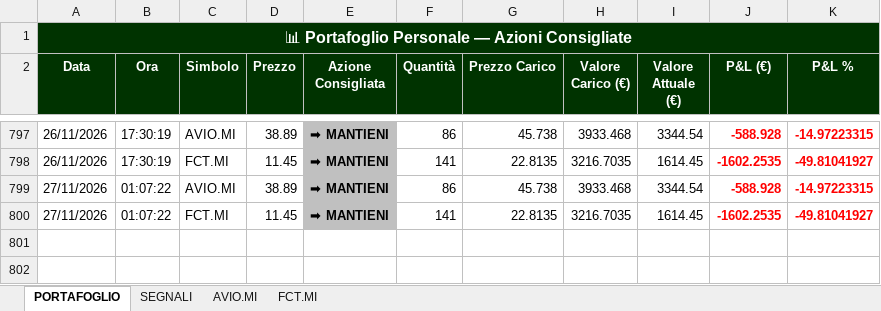
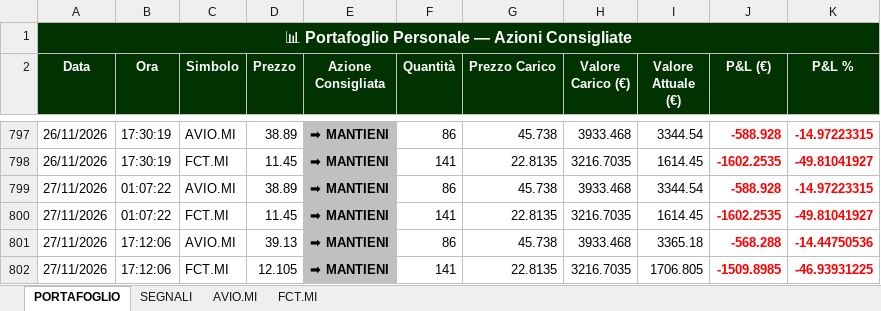
Before and after one commit to GianluGreco/stock_monitor, an Excel workbook: output/quotazioni.xlsx, sheet PORTAFOGLIO, drawn as a sheet; only a part is shown, gaps mark what is left out; values as stored, in another font and other column widths than the file's, no borders; the diff names each change by its address in the sheet, - before the commit and + after, or states it on an @@ line.

```diff
--- a/output/quotazioni.xlsx (sheet PORTAFOGLIO)
+++ b/output/quotazioni.xlsx (sheet PORTAFOGLIO)
+row 801: 27/11/2026 | 17:12:06 | AVIO.MI | 39.13 | ➡ MANTIENI | 86 | 45.738 | 3933.468 | 3365.18 | -568.288 | -14.44750536
+row 802: 27/11/2026 | 17:12:06 | FCT.MI | 12.105 | ➡ MANTIENI | 141 | 22.8135 | 3216.7035 | 1706.805 | -1509.8985 | -46.93931225
```
Also changed, not shown: sheet SEGNALI, sheet AVIO.MI, sheet FCT.MI, 2 other files.
